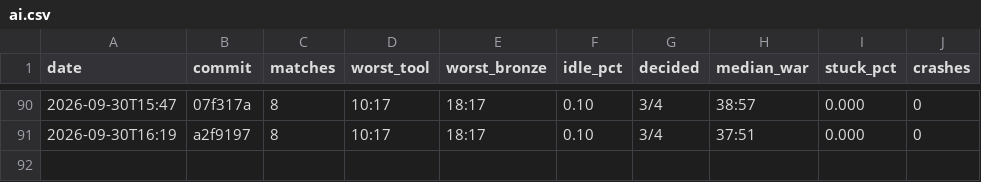
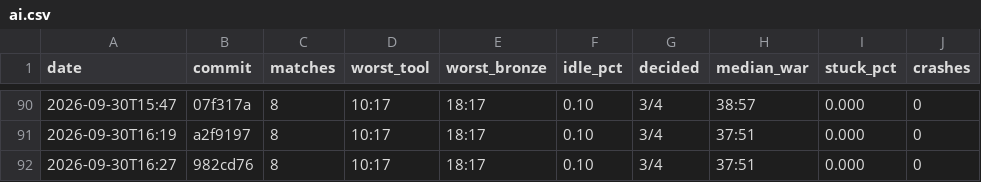
Before and after one commit to DigiMonk73/Empires, a CSV file: docs/metrics/ai.csv, drawn as a sheet; only a part is shown, gaps mark what is left out.

```diff
--- a/docs/metrics/ai.csv
+++ b/docs/metrics/ai.csv
@@ -91 +91,2 @@ date,commit,matches,worst_tool,worst_bronze,idle_pct,decided,median_war,stuck_pc
 2026-09-30T16:19,a2f9197,8,10:17,18:17,0.10,3/4,37:51,0.000,0
+2026-09-30T16:27,982cd76,8,10:17,18:17,0.10,3/4,37:51,0.000,0
```
Also changed, not shown: docs/metrics/battle.csv, docs/metrics/econ.csv, 3 other files.
